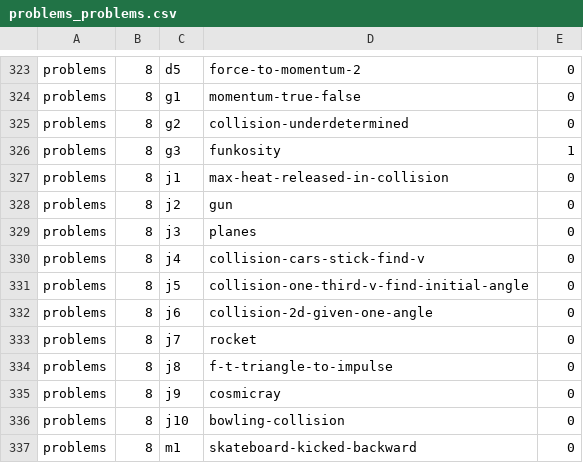
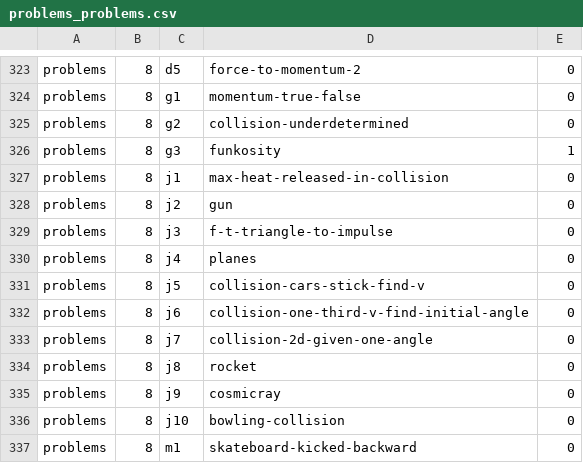
Before and after one commit to bkasel/lm, a CSV file: data/per_book/problems_problems.csv, drawn as a sheet; only a part is shown, gaps mark what is left out.

```diff
--- a/data/per_book/problems_problems.csv
+++ b/data/per_book/problems_problems.csv
@@ -328,8 +328,8 @@ problems,8,j1,max-heat-released-in-collision,0
 problems,8,j2,gun,0
-problems,8,j3,planes,0
-problems,8,j4,collision-cars-stick-find-v,0
-problems,8,j5,collision-one-third-v-find-initial-angle,0
-problems,8,j6,collision-2d-given-one-angle,0
-problems,8,j7,rocket,0
-problems,8,j8,f-t-triangle-to-impulse,0
+problems,8,j3,f-t-triangle-to-impulse,0
+problems,8,j4,planes,0
+problems,8,j5,collision-cars-stick-find-v,0
+problems,8,j6,collision-one-third-v-find-initial-angle,0
+problems,8,j7,collision-2d-given-one-angle,0
+problems,8,j8,rocket,0
 problems,8,j9,cosmicray,0
```
Also changed, not shown: data/problems.csv, 7 other files.
